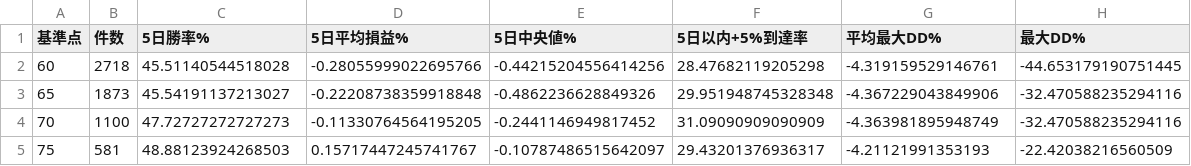
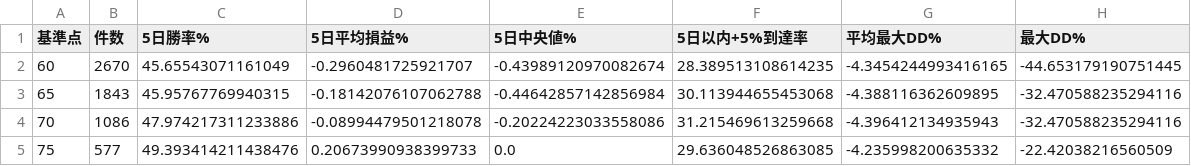
Before and after one commit to syake1/stocknote, a CSV file: data/surge_backtest_summary.csv, drawn as a sheet.

```diff
--- a/data/surge_backtest_summary.csv
+++ b/data/surge_backtest_summary.csv
@@ -1,5 +1,5 @@
 基準点,件数,5日勝率%,5日平均損益%,5日中央値%,5日以内+5%到達率,平均最大DD%,最大DD%
-60,2718,45.51140544518028,-0.28055999022695766,-0.44215204556414256,28.47682119205298,-4.319159529146761,-44.653179190751445
-65,1873,45.54191137213027,-0.22208738359918848,-0.4862236628849326,29.951948745328348,-4.367229043849906,-32.470588235294116
-70,1100,47.72727272727273,-0.11330764564195205,-0.2441146949817452,31.09090909090909,-4.363981895948749,-32.470588235294116
-75,581,48.88123924268503,0.15717447245741767,-0.10787486515642097,29.43201376936317,-4.21121991353193,-22.42038216560509
+60,2670,45.65543071161049,-0.2960481725921707,-0.43989120970082674,28.389513108614235,-4.3454244993416165,-44.653179190751445
+65,1843,45.95767769940315,-0.18142076107062788,-0.44642857142856984,30.113944655453068,-4.388116362609895,-32.470588235294116
+70,1086,47.974217311233886,-0.08994479501218078,-0.20224223033558086,31.215469613259668,-4.396412134935943,-32.470588235294116
+75,577,49.393414211438476,0.20673990938399733,0.0,29.636048526863085,-4.235998200635332,-22.42038216560509
```
Also changed, not shown: 2 other files.
